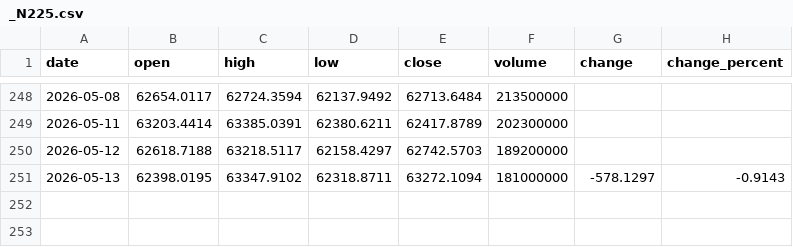
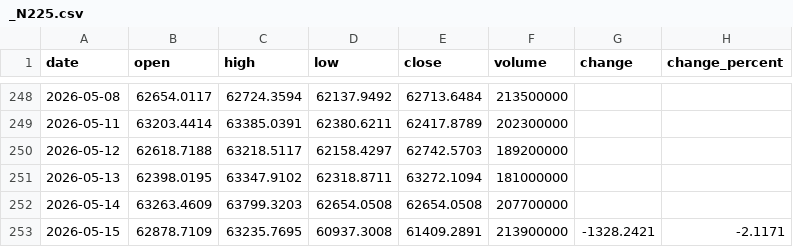
Before and after one commit to Schoo-sampleDeveloper/trading, a CSV file: data/market_history/_N225.csv, drawn as a sheet; only a part is shown, gaps mark what is left out.

```diff
--- a/data/market_history/_N225.csv
+++ b/data/market_history/_N225.csv
@@ -250,2 +250,4 @@ date,open,high,low,close,volume,change,change_percent
 2026-05-12,62618.7188,63218.5117,62158.4297,62742.5703,189200000,,
-2026-05-13,62398.0195,63347.9102,62318.8711,63272.1094,181000000,-578.1297,-0.9143
+2026-05-13,62398.0195,63347.9102,62318.8711,63272.1094,181000000,,
+2026-05-14,63263.4609,63799.3203,62654.0508,62654.0508,207700000,,
+2026-05-15,62878.7109,63235.7695,60937.3008,61409.2891,213900000,-1328.2421,-2.1171
```
Also changed, not shown: 12 other files.
